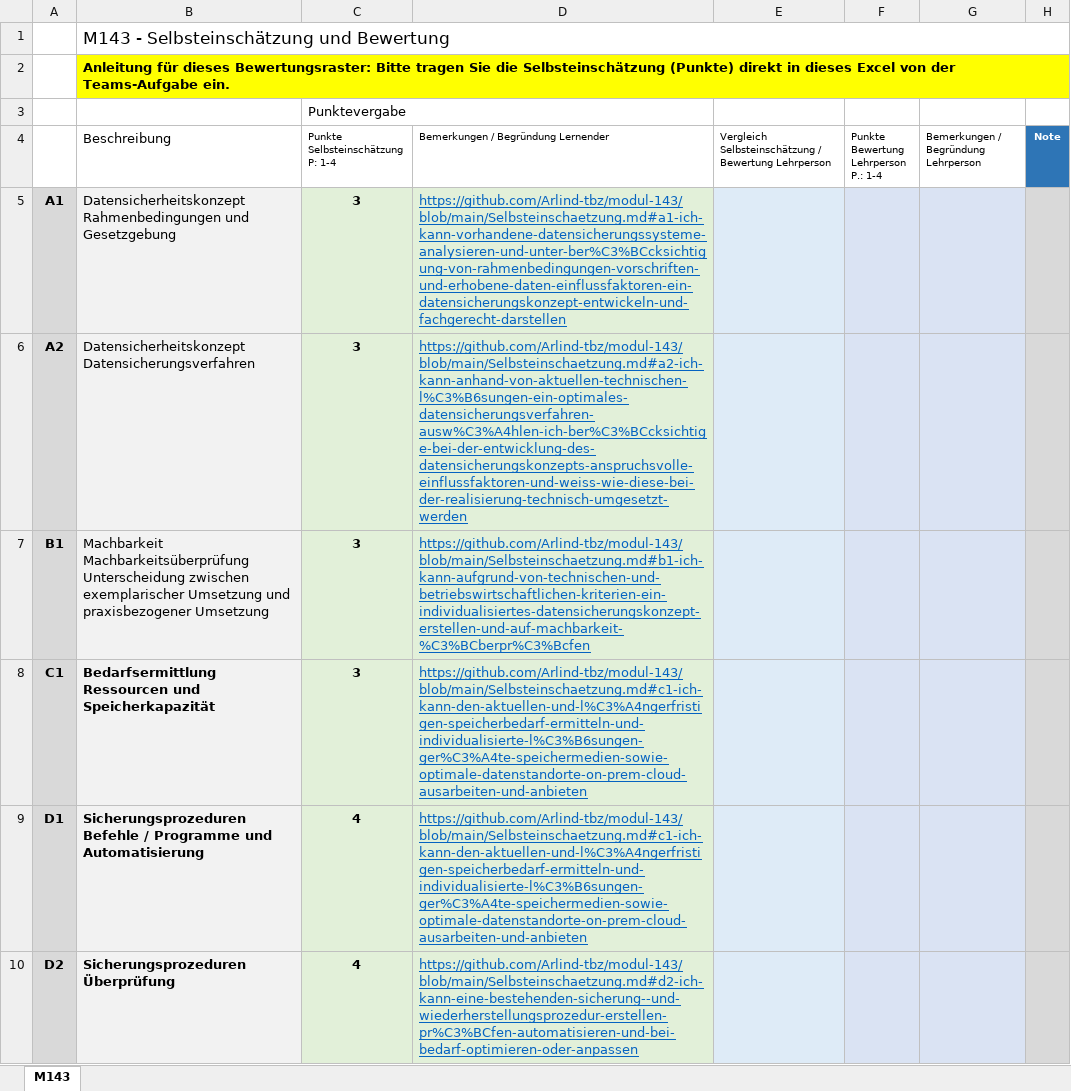
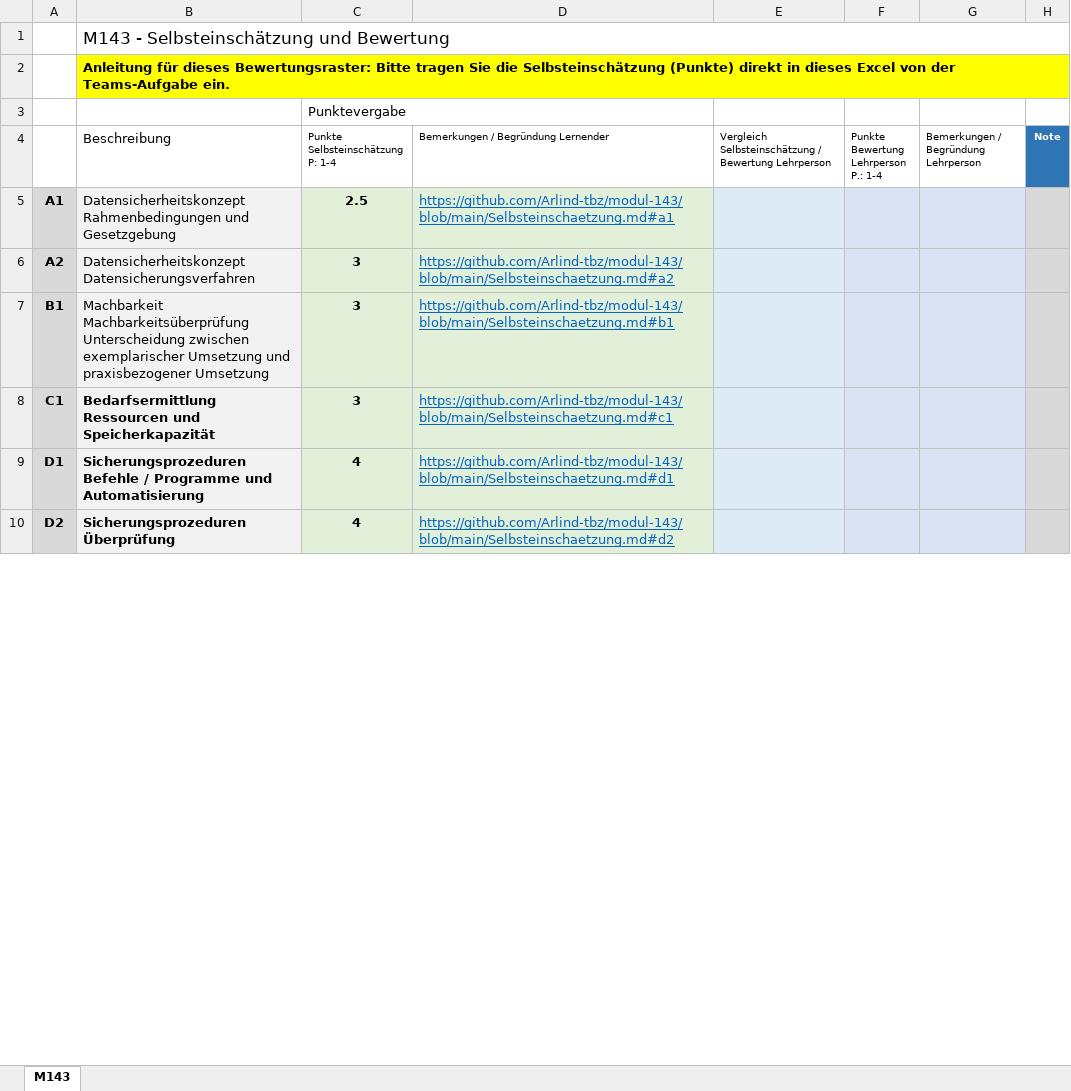
Before and after one commit to Arlind-tbz/modul-143, an Excel workbook: M143-Bewertungsraster-Protected.xlsx, sheet M143, drawn as a sheet; only a part is shown; values as stored, in another font and other column widths than the file's, no borders; conditional formats and table styles not drawn; the diff covers the shown part only; the diff names each change by its address in the sheet, - before the commit and + after, or states it on an @@ line.

Commit message:
Update M143-Bewertungsraster-Protected.xlsx

```diff
--- a/M143-Bewertungsraster-Protected.xlsx (sheet M143)
+++ b/M143-Bewertungsraster-Protected.xlsx (sheet M143)
-C5 (Punkte Selbsteinschätzung P: 1-4): 3
+C5 (Punkte Selbsteinschätzung P: 1-4): 2.5
-D5: https://github.com/Arlind-tbz/modul-143/blob/main/Selbsteinschaetzung.md#a1-ich-kann-vorhandene-datensicherungssysteme-analysieren-und-unter-ber%C3%BCcksichtigung-von-rahmenbedingungen-vorschriften-und-erhobene-daten-einflussfaktoren-ein-datensicherungskonzept-entwickeln-und-fachgerecht-darstellen
+D5: https://github.com/Arlind-tbz/modul-143/blob/main/Selbsteinschaetzung.md#a1
-D6: https://github.com/Arlind-tbz/modul-143/blob/main/Selbsteinschaetzung.md#a2-ich-kann-anhand-von-aktuellen-technischen-l%C3%B6sungen-ein-optimales-datensicherungsverfahren-ausw%C3%A4hlen-ich-ber%C3%BCcksichtige-bei-der-entwicklung-des-datensicherungskonzepts-anspruchsvolle-einflussfaktoren-und-weiss-wie-diese-bei-der-realisierung-technisch-umgesetzt-werden
+D6: https://github.com/Arlind-tbz/modul-143/blob/main/Selbsteinschaetzung.md#a2
-D7: https://github.com/Arlind-tbz/modul-143/blob/main/Selbsteinschaetzung.md#b1-ich-kann-aufgrund-von-technischen-und-betriebswirtschaftlichen-kriterien-ein-individualisiertes-datensicherungskonzept-erstellen-und-auf-machbarkeit-%C3%BCberpr%C3%Bcfen
+D7: https://github.com/Arlind-tbz/modul-143/blob/main/Selbsteinschaetzung.md#b1
-D8: https://github.com/Arlind-tbz/modul-143/blob/main/Selbsteinschaetzung.md#c1-ich-kann-den-aktuellen-und-l%C3%A4ngerfristigen-speicherbedarf-ermitteln-und-individualisierte-l%C3%B6sungen-ger%C3%A4te-speichermedien-sowie-optimale-datenstandorte-on-prem-cloud-ausarbeiten-und-anbieten
+D8: https://github.com/Arlind-tbz/modul-143/blob/main/Selbsteinschaetzung.md#c1
-D9: https://github.com/Arlind-tbz/modul-143/blob/main/Selbsteinschaetzung.md#c1-ich-kann-den-aktuellen-und-l%C3%A4ngerfristigen-speicherbedarf-ermitteln-und-individualisierte-l%C3%B6sungen-ger%C3%A4te-speichermedien-sowie-optimale-datenstandorte-on-prem-cloud-ausarbeiten-und-anbieten
+D9: https://github.com/Arlind-tbz/modul-143/blob/main/Selbsteinschaetzung.md#d1
-D10: https://github.com/Arlind-tbz/modul-143/blob/main/Selbsteinschaetzung.md#d2-ich-kann-eine-bestehenden-sicherung--und-wiederherstellungsprozedur-erstellen-pr%C3%BCfen-automatisieren-und-bei-bedarf-optimieren-oder-anpassen
+D10: https://github.com/Arlind-tbz/modul-143/blob/main/Selbsteinschaetzung.md#d2
```
Also changed, not shown: 6 edited cells elsewhere in this sheet.
